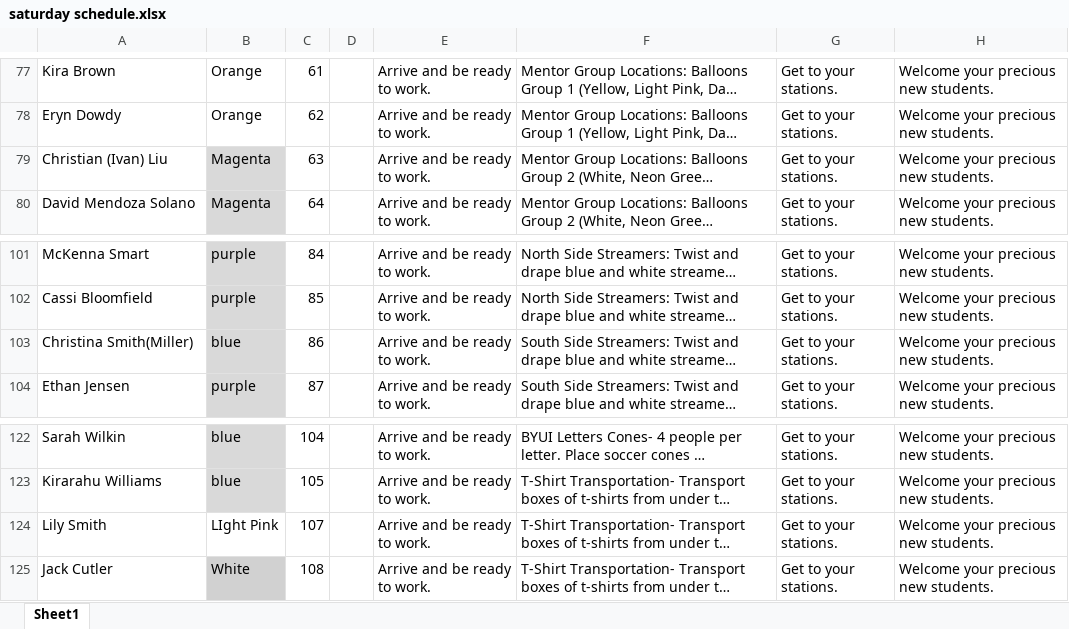
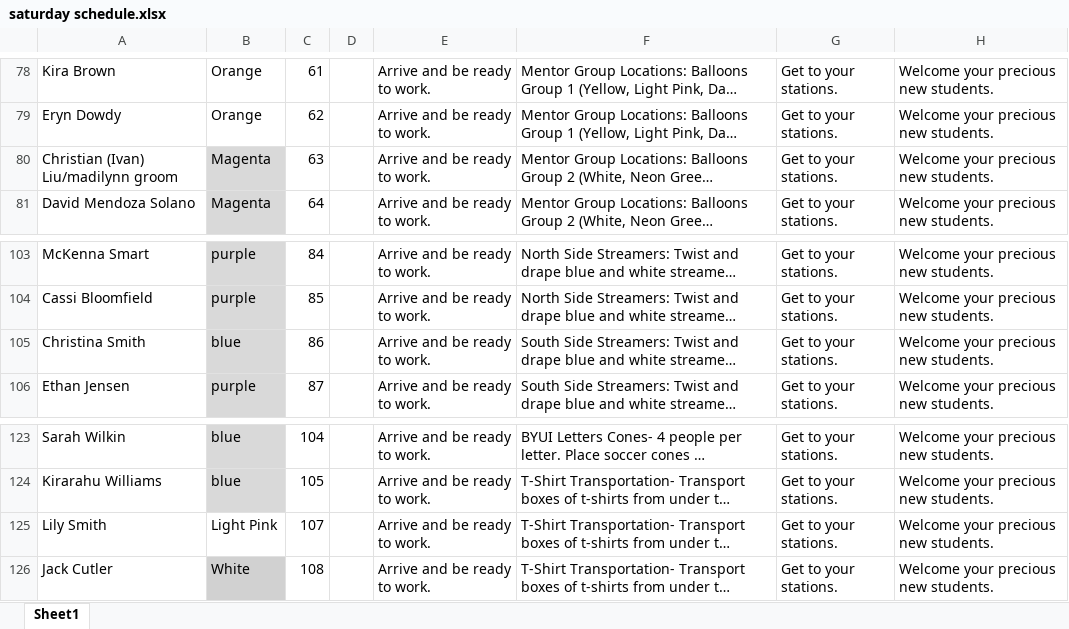
Before and after one commit to bustedchickn/nso_schedules, an Excel workbook: uploads/saturday schedule.xlsx, sheet Sheet1, drawn as a sheet; only a part is shown, gaps mark what is left out; long unchanged cells end in …; values as stored, in another font and other column widths than the file's, no borders; table styles not drawn; addresses are those after the commit; the diff covers the shown part only; the diff names each change by its address in the sheet, - before the commit and + after, or states it on an @@ line.

```diff
--- a/uploads/saturday schedule.xlsx (sheet Sheet1)
+++ b/uploads/saturday schedule.xlsx (sheet Sheet1)
-A80: Christian (Ivan) Liu
+A80: Christian (Ivan) Liu/madilynn groom
-A105: Christina Smith(Miller)
+A105: Christina Smith
-B125: LIght Pink
+B125: Light Pink
```
Also changed, not shown: 5 added rows, 1 removed row, 10 edited cells and cell formats elsewhere in this sheet, 1 other file.
